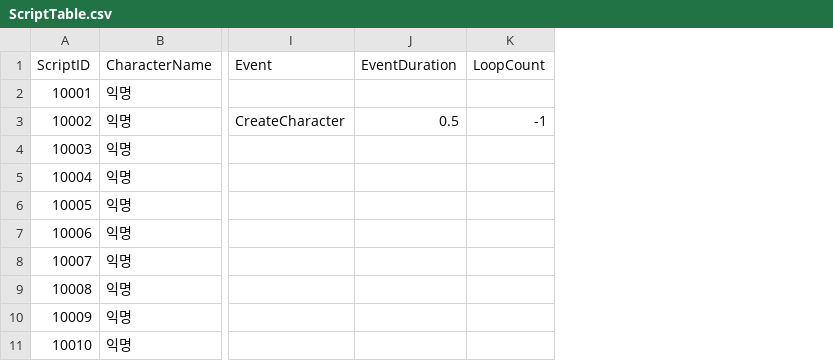
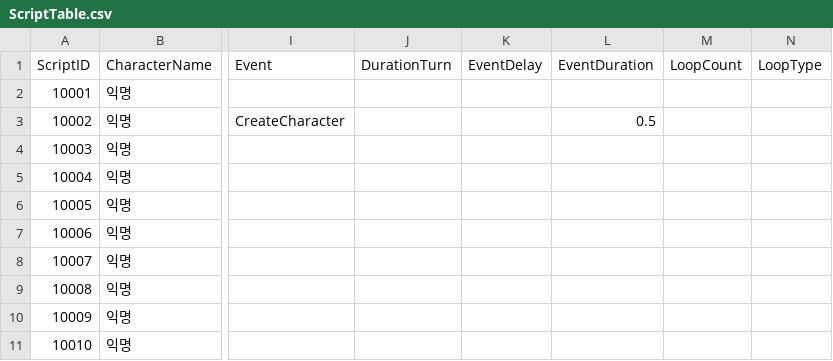
Before and after one commit to snlim00/Mys_Old-Before-240213-, a CSV file: Assets/Data/ScriptTable.csv, drawn as a sheet; only a part is shown, gaps mark what is left out; addresses are those after the commit; the diff names each change by its address in the sheet, - before the commit and + after, or states it on an @@ line.

Commit message:
[의만] 1. 전체적인 DialogManager 관련 로직 수정 2. DurationTurn, LoopType 파라미터 추가 및 관련 코딩 작업.

```diff
--- a/Assets/Data/ScriptTable.csv
+++ b/Assets/Data/ScriptTable.csv
+column J (DurationTurn), empty
+column K (EventDelay), empty
+column N (LoopType), empty
-M3 (LoopCount): -1
+M3 (LoopCount): (empty)
```
Also changed, not shown: 33 other files.
